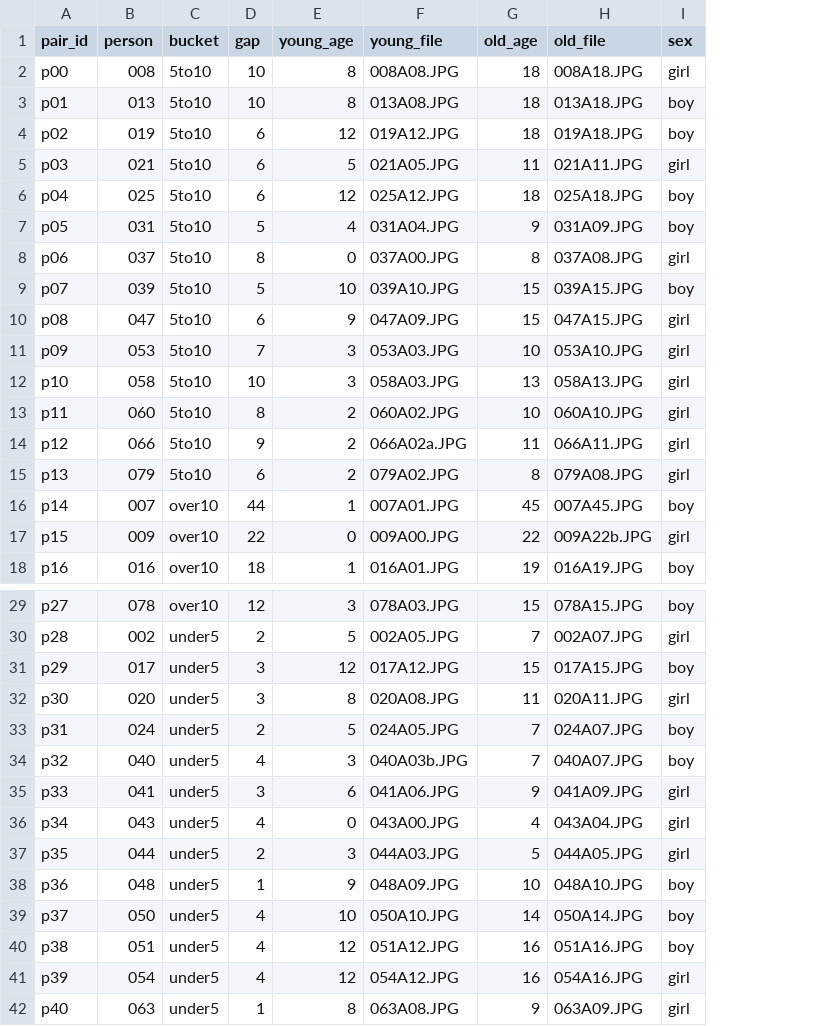
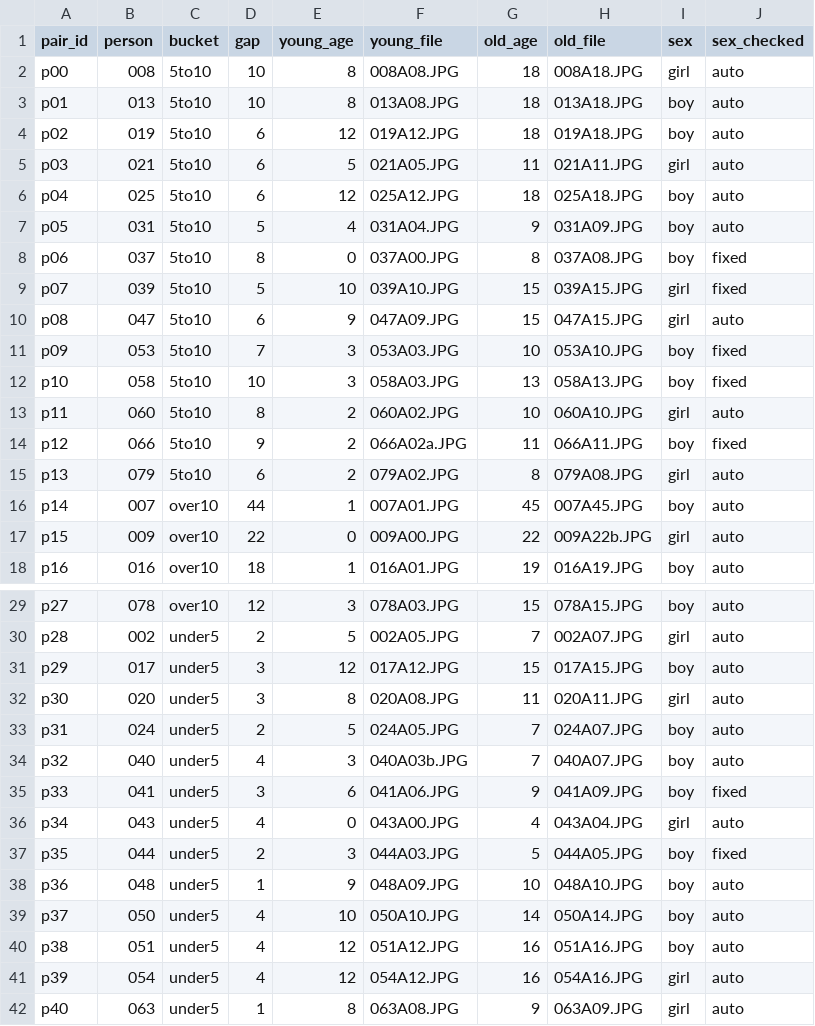
Before and after one commit to hehehehehee-dev/Still-looking, a CSV file: eval/pairs.csv, drawn as a sheet; only a part is shown, gaps mark what is left out; the diff names each change by its address in the sheet, - before the commit and + after, or states it on an @@ line.

```diff
--- a/eval/pairs.csv
+++ b/eval/pairs.csv
+column J (sex_checked), rows 2-18: auto | auto | auto | auto | auto | auto | fixed | fixed | auto | fixed | fixed | auto | fixed | auto | auto | auto | auto; rows 29-42: auto | auto | auto | auto | auto | auto | fixed | auto | fixed | auto | auto | auto | auto | auto
-I8 (sex): girl
+I8 (sex): boy
-I9 (sex): boy
+I9 (sex): girl
-I11:I12 (sex): girl
+I11:I12 (sex): boy
-I14 (sex): girl
+I14 (sex): boy
-I35 (sex): girl
+I35 (sex): boy
-I37 (sex): girl
+I37 (sex): boy
```
Also changed, not shown: eval/outputs/results.csv, 9 other files.
